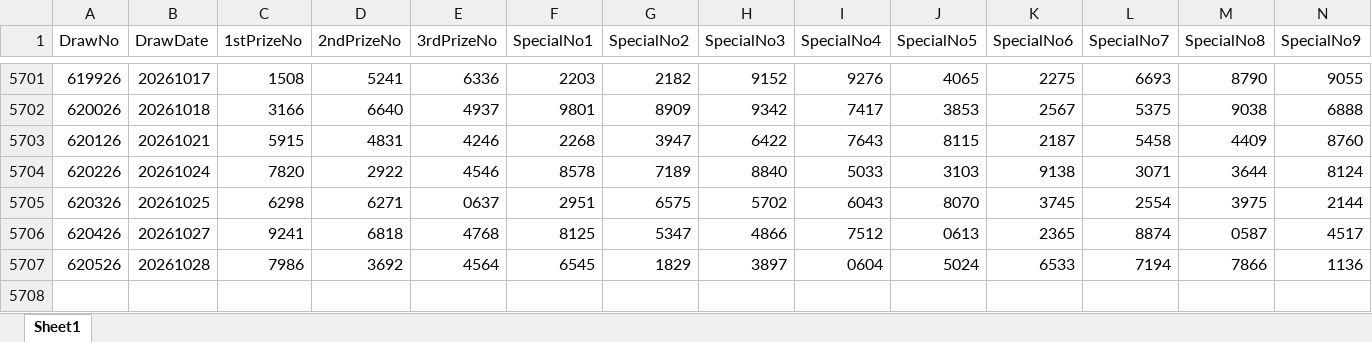
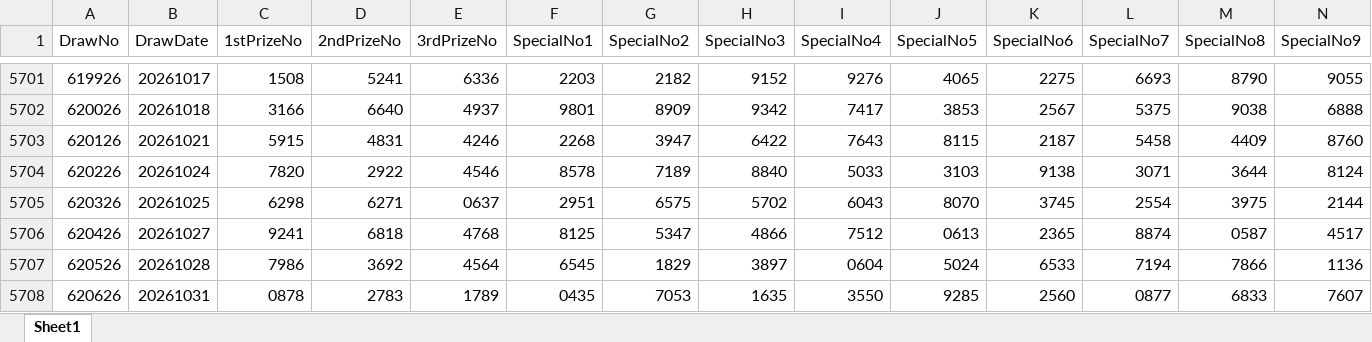
Before and after one commit to wazley-hub/rumah-a-predictor-v9, an Excel workbook: TotoFullResult.xlsx, sheet Sheet1, drawn as a sheet; only a part is shown, gaps mark what is left out; values as stored, in another font and other column widths than the file's, no borders; rows hold the shown columns only; the diff names each change by its address in the sheet, - before the commit and + after, or states it on an @@ line.

```diff
--- a/TotoFullResult.xlsx (sheet Sheet1)
+++ b/TotoFullResult.xlsx (sheet Sheet1)
+row 5708: 620626 | 20261031 | 0878 | 2783 | 1789 | 0435 | 7053 | 1635 | 3550 | 9285 | 2560 | 0877 | 6833 | 7607
```
Also changed, not shown: TotoHistoryAll.xlsx.
